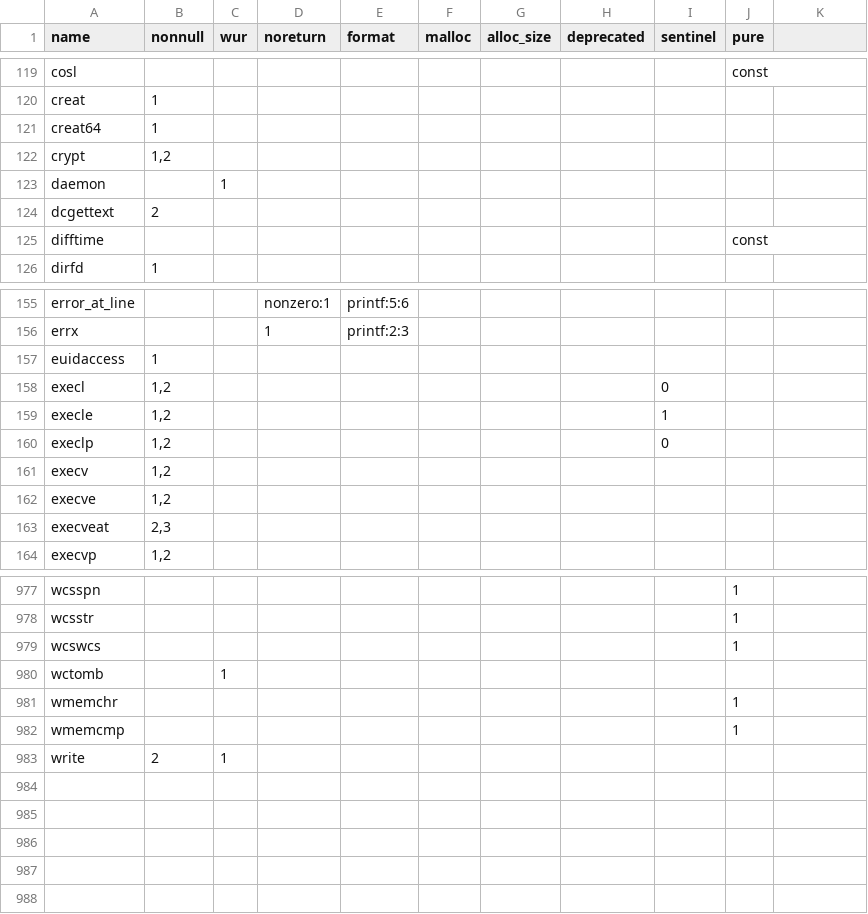
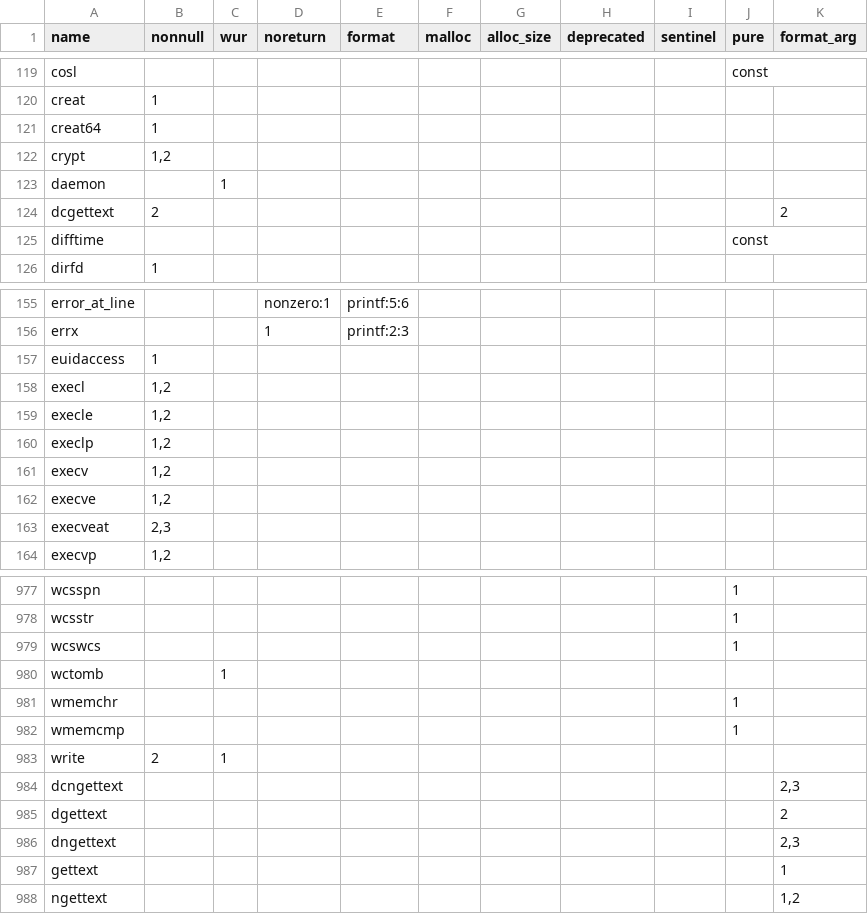
Before and after one commit to duskglow/libniji, a TSV file: spec/abi/diagattrs.tsv, drawn as a sheet; only a part is shown, gaps mark what is left out; the diff names each change by its address in the sheet, - before the commit and + after, or states it on an @@ line.

```diff
--- a/spec/abi/diagattrs.tsv
+++ b/spec/abi/diagattrs.tsv
-K1: (empty)
+K1: format_arg
-K124 (format_arg): (empty)
+K124 (format_arg): 2
-I158 (sentinel): 0
+I158 (sentinel): (empty)
-I159 (sentinel): 1
+I159 (sentinel): (empty)
-I160 (sentinel): 0
+I160 (sentinel): (empty)
+row 984: dcngettext |  |  |  |  |  |  |  |  |  | 2,3
+row 985: dgettext |  |  |  |  |  |  |  |  |  | 2
+row 986: dngettext |  |  |  |  |  |  |  |  |  | 2,3
+row 987: gettext |  |  |  |  |  |  |  |  |  | 1
+row 988: ngettext |  |  |  |  |  |  |  |  |  | 1,2
```
Also changed, not shown: 5 other files.
